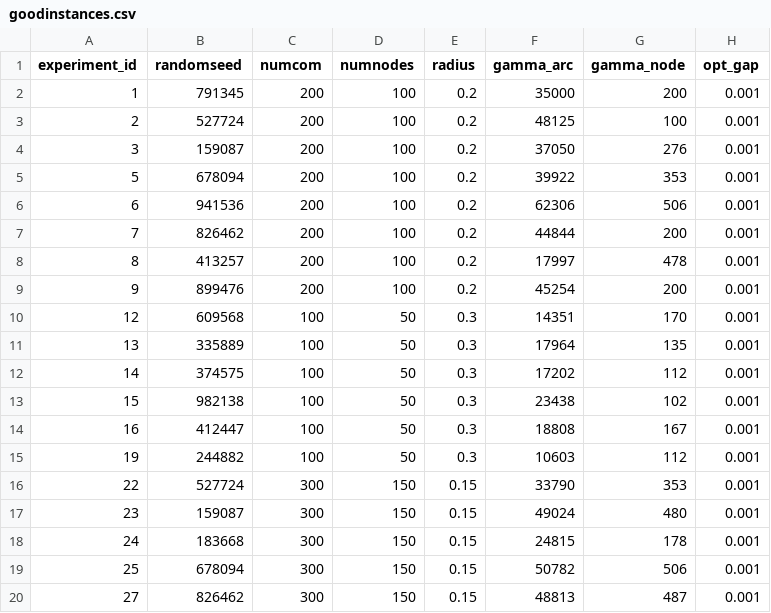
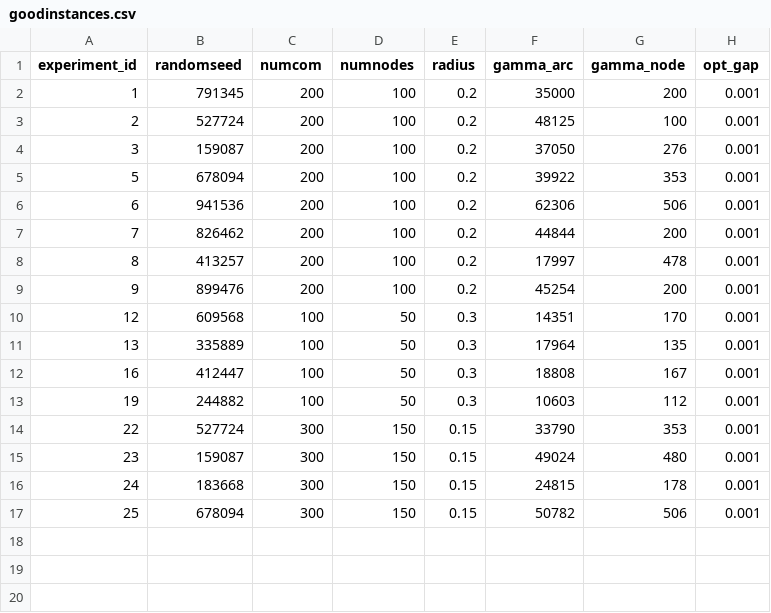
Before and after one commit to alexschmid3/mvg-for-multi-commodity-flow, a CSV file: data/goodinstances.csv, drawn as a sheet.

Commit message:
infeassible instances removed

```diff
--- a/data/goodinstances.csv
+++ b/data/goodinstances.csv
@@ -11,4 +11,2 @@ experiment_id,randomseed,numcom,numnodes,radius,gamma_arc,gamma_node,opt_gap
 13,335889,100,50,0.3,17964,135,0.001
-14,374575,100,50,0.3,17202,112,0.001
-15,982138,100,50,0.3,23438,102,0.001
 16,412447,100,50,0.3,18808,167,0.001
@@ -19,2 +17 @@ experiment_id,randomseed,numcom,numnodes,radius,gamma_arc,gamma_node,opt_gap
 25,678094,300,150,0.15,50782,506,0.001
-27,826462,300,150,0.15,48813,487,0.001
```
